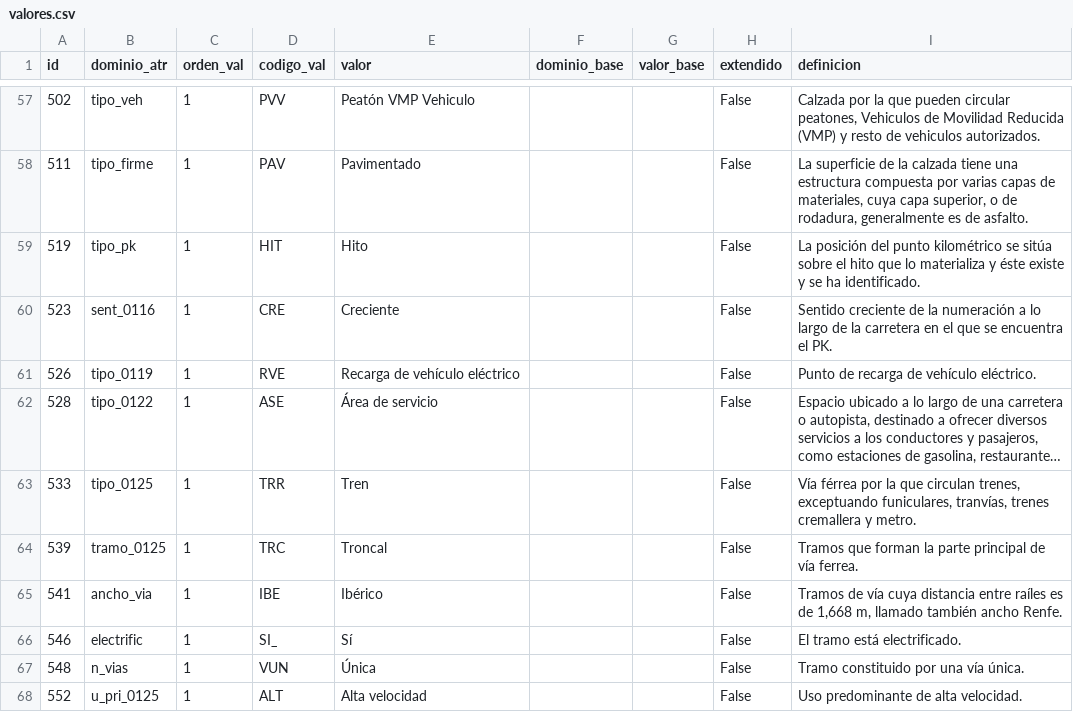
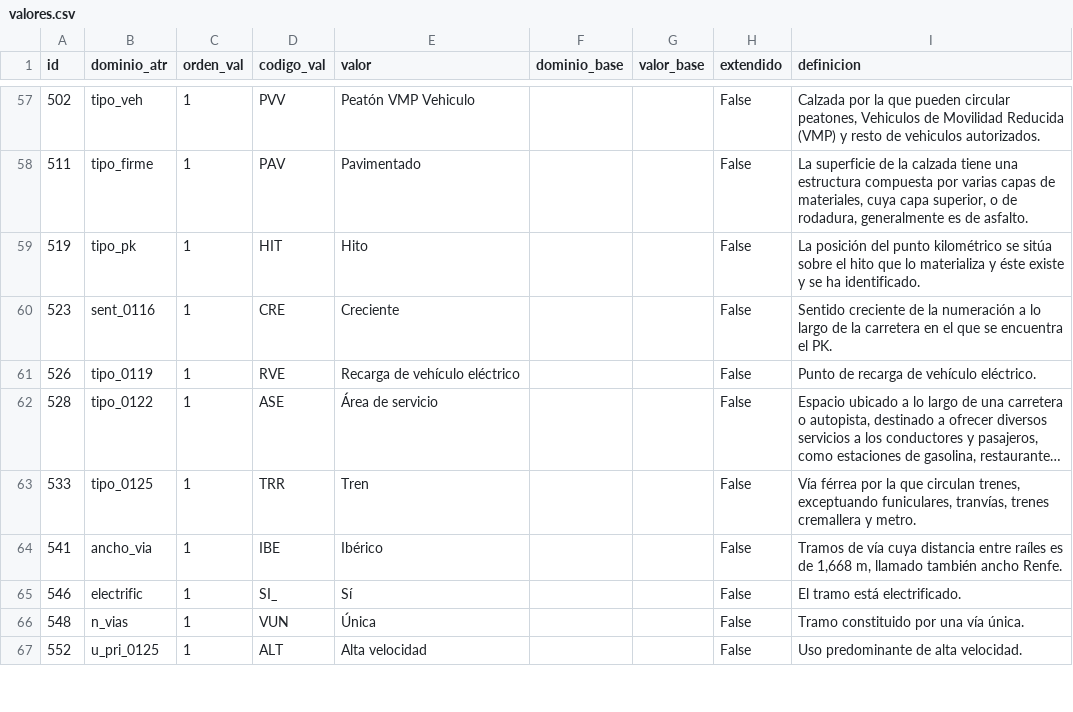
Before and after one commit to IDEESpain/bta20, a CSV file: csv/valores.csv, drawn as a sheet; only a part is shown, gaps mark what is left out; long unchanged cells end in …; removed rows and columns are numbered as before the commit, all else as after; the diff covers the shown part only; the diff names each change by its address in the sheet, - before the commit and + after, or states it on an @@ line.

```diff
--- a/csv/valores.csv
+++ b/csv/valores.csv
-row 64: 539 | tramo_0125 | 1 | TRC | Troncal |  |  | False | Tramos que forman la parte principal de vía ferrea.
```
Also changed, not shown: 4 added rows, 3 removed rows and 2 edited cells elsewhere in this file, csv/atributos.csv, csv/ver_objXatrXvalor_BTA20.csv, 9 other files.
